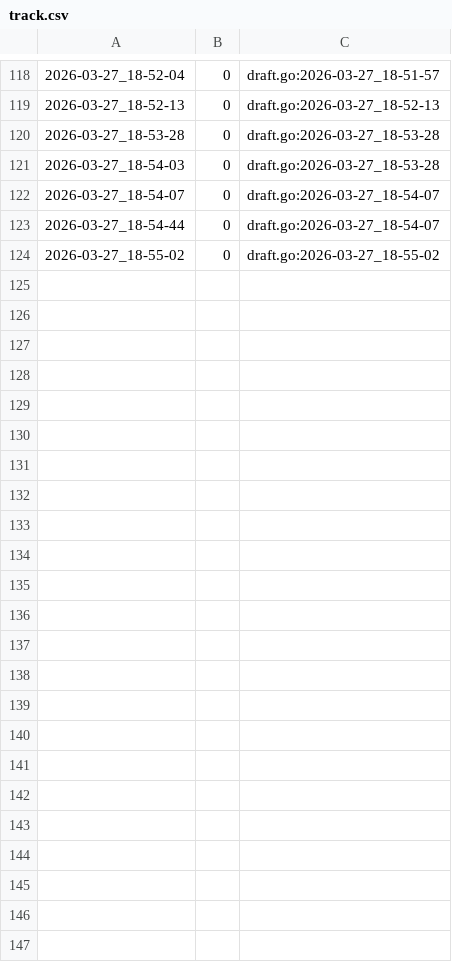
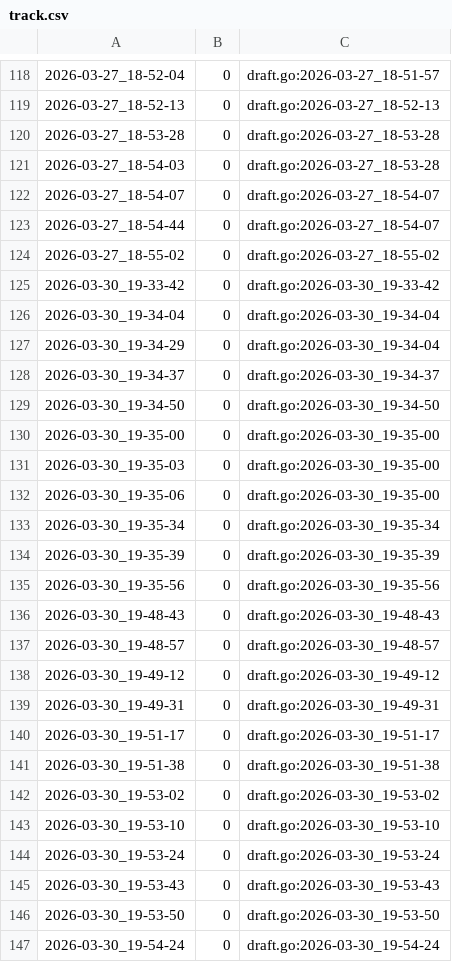
Before and after one commit to qxcode-course/ed-seg-bloco-a-spacercoding, a CSV file: ED/.tko/track/ed@princesa/track.csv, drawn as a sheet; only a part is shown, gaps mark what is left out.

Commit message:
princesa**

```diff
--- a/ED/.tko/track/ed@princesa/track.csv
+++ b/ED/.tko/track/ed@princesa/track.csv
@@ -124 +124,24 @@
 2026-03-27_18-55-02,0,draft.go:2026-03-27_18-55-02
+2026-03-30_19-33-42,0,draft.go:2026-03-30_19-33-42
+2026-03-30_19-34-04,0,draft.go:2026-03-30_19-34-04
+2026-03-30_19-34-29,0,draft.go:2026-03-30_19-34-04
+2026-03-30_19-34-37,0,draft.go:2026-03-30_19-34-37
+2026-03-30_19-34-50,0,draft.go:2026-03-30_19-34-50
+2026-03-30_19-35-00,0,draft.go:2026-03-30_19-35-00
+2026-03-30_19-35-03,0,draft.go:2026-03-30_19-35-00
+2026-03-30_19-35-06,0,draft.go:2026-03-30_19-35-00
+2026-03-30_19-35-34,0,draft.go:2026-03-30_19-35-34
+2026-03-30_19-35-39,0,draft.go:2026-03-30_19-35-39
+2026-03-30_19-35-56,0,draft.go:2026-03-30_19-35-56
+2026-03-30_19-48-43,0,draft.go:2026-03-30_19-48-43
+2026-03-30_19-48-57,0,draft.go:2026-03-30_19-48-57
+2026-03-30_19-49-12,0,draft.go:2026-03-30_19-49-12
+2026-03-30_19-49-31,0,draft.go:2026-03-30_19-49-31
+2026-03-30_19-51-17,0,draft.go:2026-03-30_19-51-17
+2026-03-30_19-51-38,0,draft.go:2026-03-30_19-51-38
+2026-03-30_19-53-02,0,draft.go:2026-03-30_19-53-02
+2026-03-30_19-53-10,0,draft.go:2026-03-30_19-53-10
+2026-03-30_19-53-24,0,draft.go:2026-03-30_19-53-24
+2026-03-30_19-53-43,0,draft.go:2026-03-30_19-53-43
+2026-03-30_19-53-50,0,draft.go:2026-03-30_19-53-50
+2026-03-30_19-54-24,0,draft.go:2026-03-30_19-54-24
```
Also changed, not shown: 3 other files.
